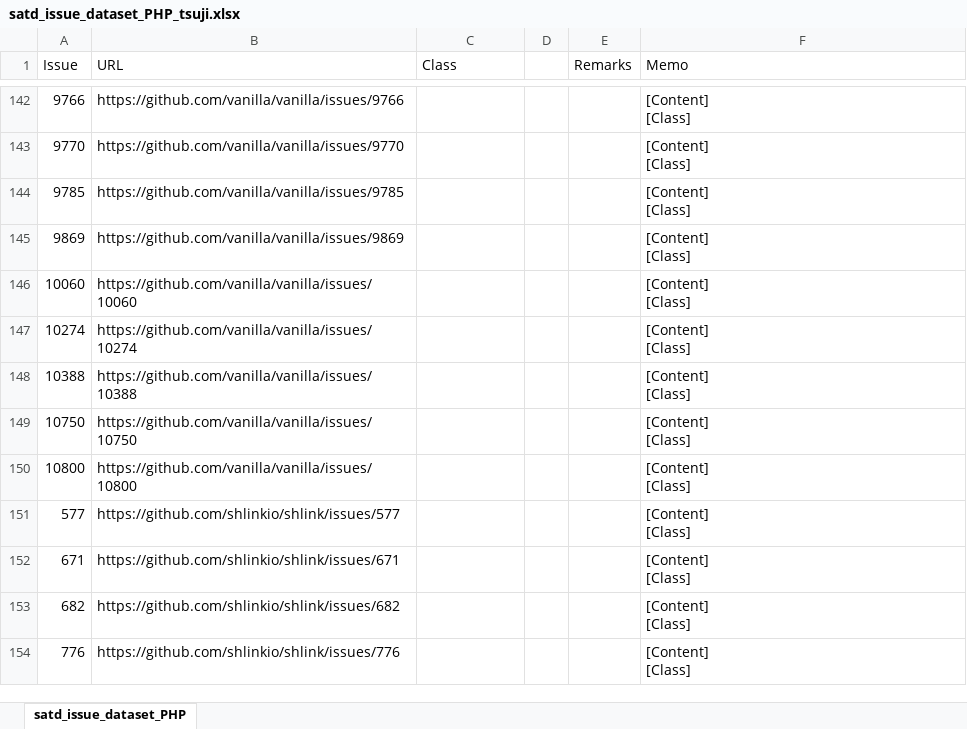
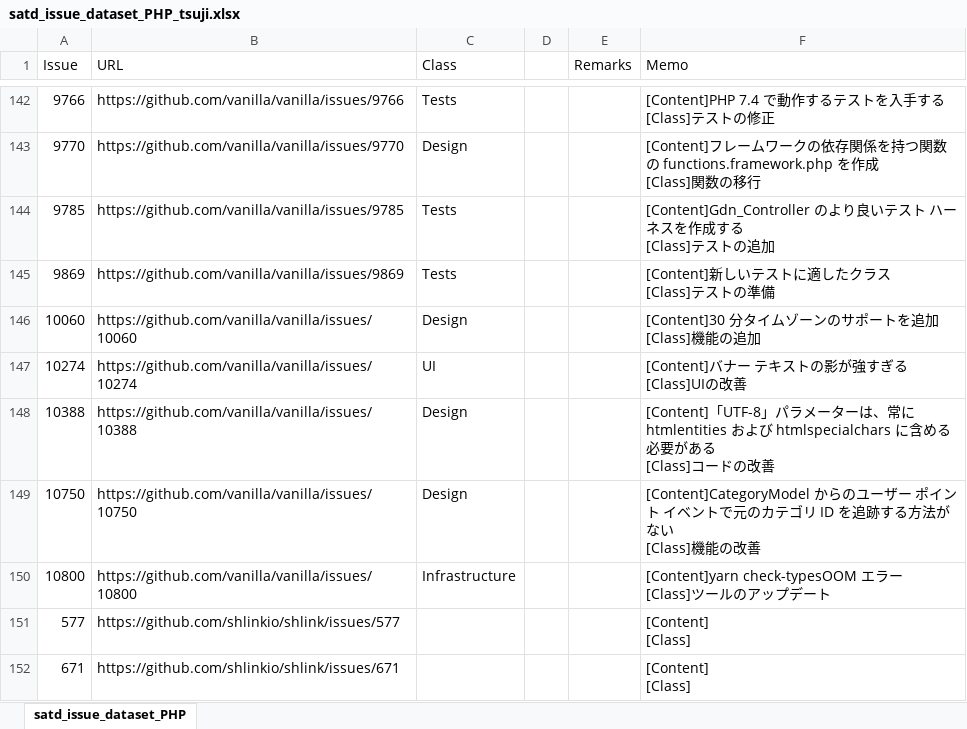
Before and after one commit to 3cywfym/td_dataset, an Excel workbook: satd_issue_dataset_PHP_tsuji.xlsx, sheet satd_issue_dataset_PHP, drawn as a sheet; only a part is shown, gaps mark what is left out; the shorter side is filled out with more unchanged rows; values as stored, in another font and other column widths than the file's, no borders; ↵ is a line break in a cell; the diff covers the shown part only; the diff names each change by its address in the sheet, - before the commit and + after, or states it on an @@ line.

```diff
--- a/satd_issue_dataset_PHP_tsuji.xlsx (sheet satd_issue_dataset_PHP)
+++ b/satd_issue_dataset_PHP_tsuji.xlsx (sheet satd_issue_dataset_PHP)
-C142 (Class): (empty)
+C142 (Class): Tests
-F142 (Memo): [Content] ↵ [Class]
+F142 (Memo): [Content]PHP 7.4 で動作するテストを入手する ↵ [Class]テストの修正
-C143 (Class): (empty)
+C143 (Class): Design
-F143 (Memo): [Content] ↵ [Class]
+F143 (Memo): [Content]フレームワークの依存関係を持つ関数の functions.framework.php を作成 ↵ [Class]関数の移行
-C144:C145 (Class): (empty)
+C144:C145 (Class): Tests
-F144 (Memo): [Content] ↵ [Class]
+F144 (Memo): [Content]Gdn_Controller のより良いテスト ハーネスを作成する ↵ [Class]テストの追加
-F145 (Memo): [Content] ↵ [Class]
+F145 (Memo): [Content]新しいテストに適したクラス ↵ [Class]テストの準備
-C146 (Class): (empty)
+C146 (Class): Design
-F146 (Memo): [Content] ↵ [Class]
+F146 (Memo): [Content]30 分タイムゾーンのサポートを追加 ↵ [Class]機能の追加
-C147 (Class): (empty)
+C147 (Class): UI
-F147 (Memo): [Content] ↵ [Class]
+F147 (Memo): [Content]バナー テキストの影が強すぎる ↵ [Class]UIの改善
-C148:C149 (Class): (empty)
+C148:C149 (Class): Design
-F148 (Memo): [Content] ↵ [Class]
+F148 (Memo): [Content]「UTF-8」パラメーターは、常に htmlentities および htmlspecialchars に含める必要がある ↵ [Class]コードの改善
-F149 (Memo): [Content] ↵ [Class]
+F149 (Memo): [Content]CategoryModel からのユーザー ポイント イベントで元のカテゴリ ID を追跡する方法がない ↵ [Class]機能の改善
-C150 (Class): (empty)
+C150 (Class): Infrastructure
-F150 (Memo): [Content] ↵ [Class]
+F150 (Memo): [Content]yarn check-typesOOM エラー ↵ [Class]ツールのアップデート
```
Also changed, not shown: 84 edited cells elsewhere in this sheet.
